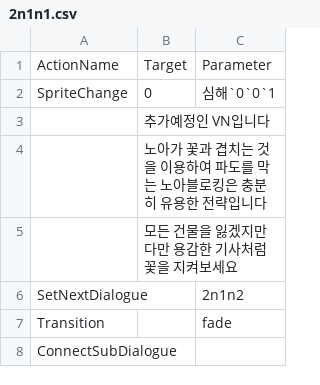
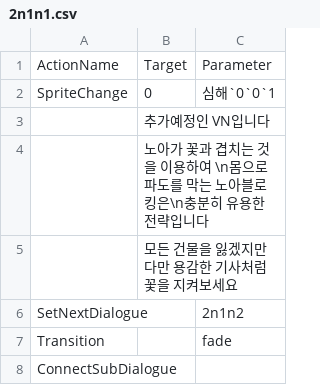
Before and after one commit to leehamin-miku/Mermaid-on-the-isle, a CSV file: MermaidProject/Assets/Resources/VN_DB/2n1n1.csv, drawn as a sheet.

```diff
--- a/MermaidProject/Assets/Resources/VN_DB/2n1n1.csv
+++ b/MermaidProject/Assets/Resources/VN_DB/2n1n1.csv
@@ -3,3 +3,3 @@ SpriteChange,0,심해`0`0`1
  ,추가예정인 VN입니다,
- ,노아가 꽃과 겹치는 것을 이용하여 파도를 막는 노아블로킹은 충분히 유용한 전략입니다,
+ ,노아가 꽃과 겹치는 것을 이용하여 \n몸으로 파도를 막는 노아블로킹은\n충분히 유용한 전략입니다,
  ,모든 건물을 잃겠지만 다만 용감한 기사처럼 꽃을 지켜보세요,
```
Also changed, not shown: MermaidProject/Assets/Resources/VN_DB/돼지저금통1.csv, MermaidProject/Assets/Resources/VN_DB/돼지저금통오답.csv, 22 other files.
